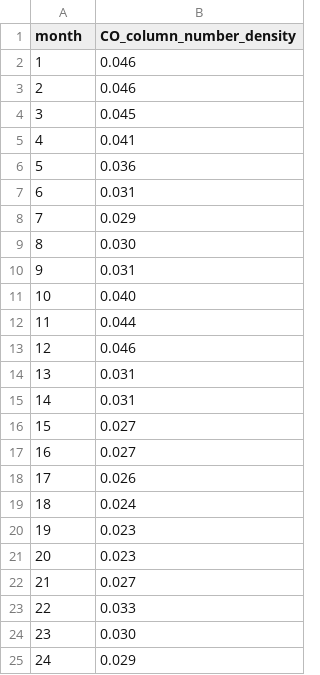
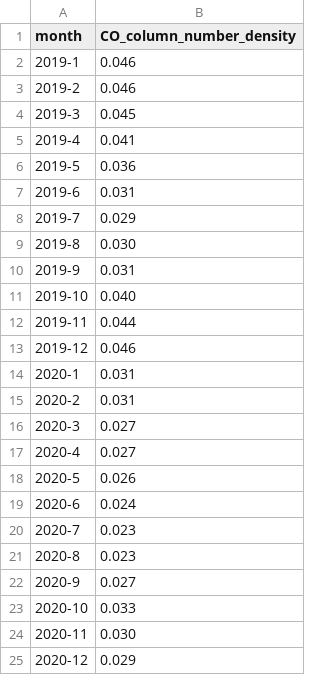
Before and after one commit to merlin-lacuna/stories-from-home-v1, a CSV file: data/air_atmo_c0_mumbai.csv, drawn as a sheet.

Commit message:
fixing data

```diff
--- a/data/air_atmo_c0_mumbai.csv
+++ b/data/air_atmo_c0_mumbai.csv
@@ -1,25 +1,25 @@
 month,CO_column_number_density
-1,0.046
-2,0.046
-3,0.045
-4,0.041
-5,0.036
-6,0.031
-7,0.029
-8,0.030
-9,0.031
-10,0.040
-11,0.044
-12,0.046
-13,0.031
-14,0.031
-15,0.027
-16,0.027
-17,0.026
-18,0.024
-19,0.023
-20,0.023
-21,0.027
-22,0.033
-23,0.030
-24,0.029
+2019-1,0.046
+2019-2,0.046
+2019-3,0.045
+2019-4,0.041
+2019-5,0.036
+2019-6,0.031
+2019-7,0.029
+2019-8,0.030
+2019-9,0.031
+2019-10,0.040
+2019-11,0.044
+2019-12,0.046
+2020-1,0.031
+2020-2,0.031
+2020-3,0.027
+2020-4,0.027
+2020-5,0.026
+2020-6,0.024
+2020-7,0.023
+2020-8,0.023
+2020-9,0.027
+2020-10,0.033
+2020-11,0.030
+2020-12,0.029
```
